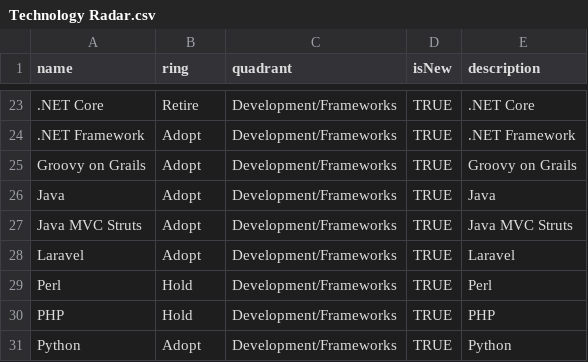
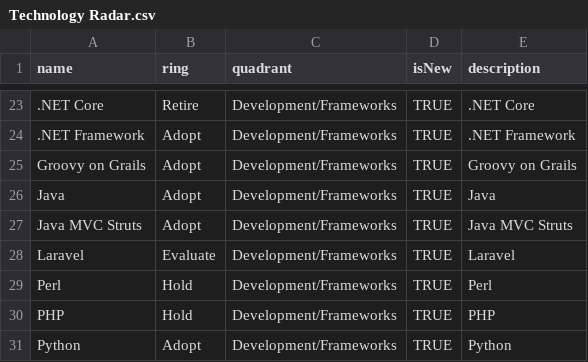
Before and after one commit to jvanderwalt/TechRadar, a CSV file: Technology Radar.csv, drawn as a sheet; only a part is shown, gaps mark what is left out.

Commit message:
Update Technology Radar.csv

```diff
--- a/Technology Radar.csv
+++ b/Technology Radar.csv
@@ -27,3 +27,3 @@ Java,Adopt,Development/Frameworks,TRUE,Java
 Java MVC Struts,Adopt,Development/Frameworks,TRUE,Java MVC Struts
-Laravel,Adopt,Development/Frameworks,TRUE,Laravel
+Laravel,Evaluate,Development/Frameworks,TRUE,Laravel
 Perl,Hold,Development/Frameworks,TRUE,Perl
```
